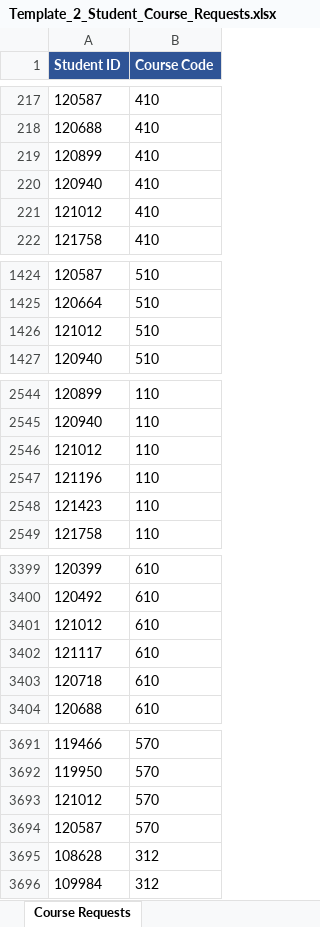
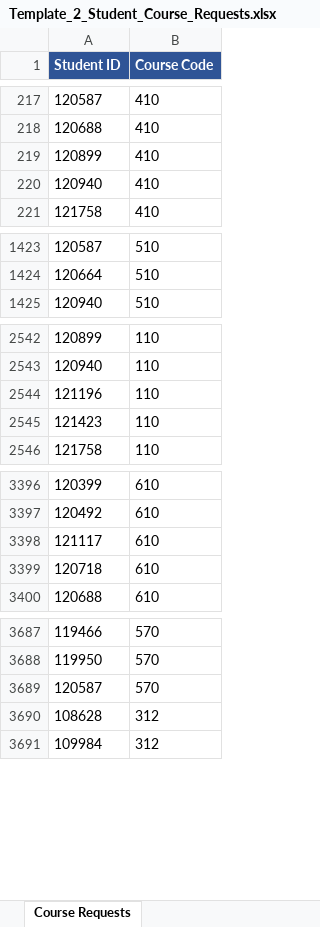
Before and after one commit to jciofalopowerllc-stack/sat-course, an Excel workbook: templates/Template_2_Student_Course_Requests.xlsx, sheet Course Requests, drawn as a sheet; only a part is shown, gaps mark what is left out; values as stored, in another font and other column widths than the file's, no borders; the diff covers the shown part only; the diff names each change by its address in the sheet, - before the commit and + after, or states it on an @@ line.

```diff
--- a/templates/Template_2_Student_Course_Requests.xlsx (sheet Course Requests)
+++ b/templates/Template_2_Student_Course_Requests.xlsx (sheet Course Requests)
-row 221: 121012 | 410
-row 1426: 121012 | 510
-row 2546: 121012 | 110
-row 3401: 121012 | 610
-row 3693: 121012 | 570
```
Also changed, not shown: 3 removed rows elsewhere in this sheet.
